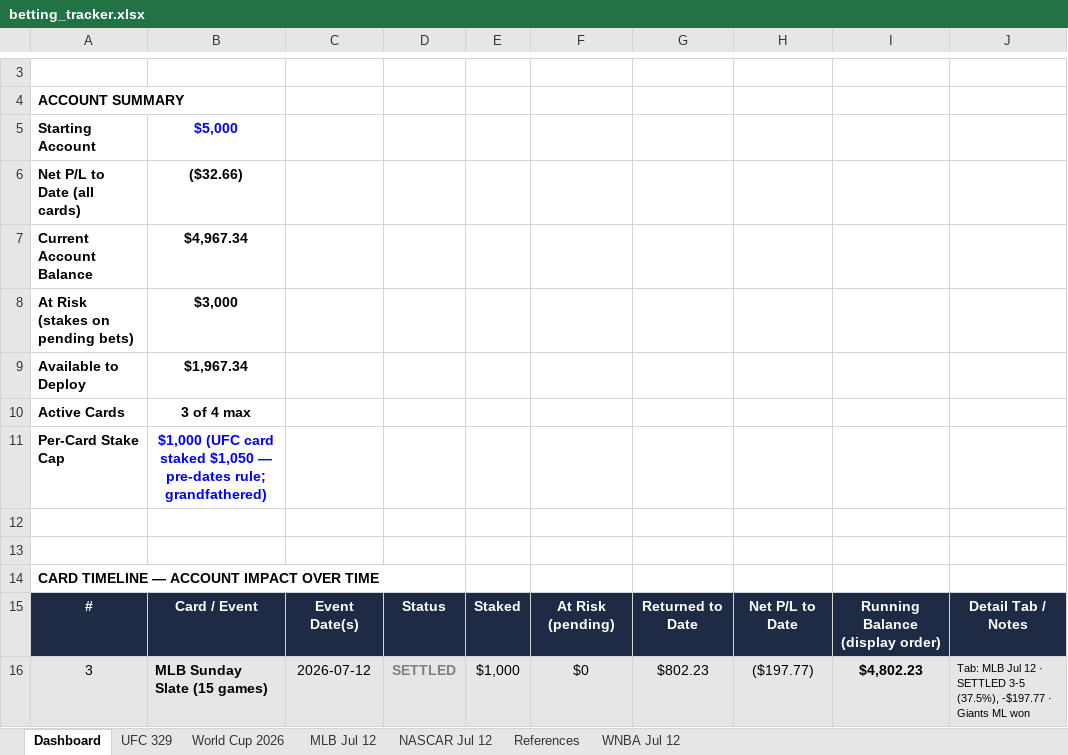
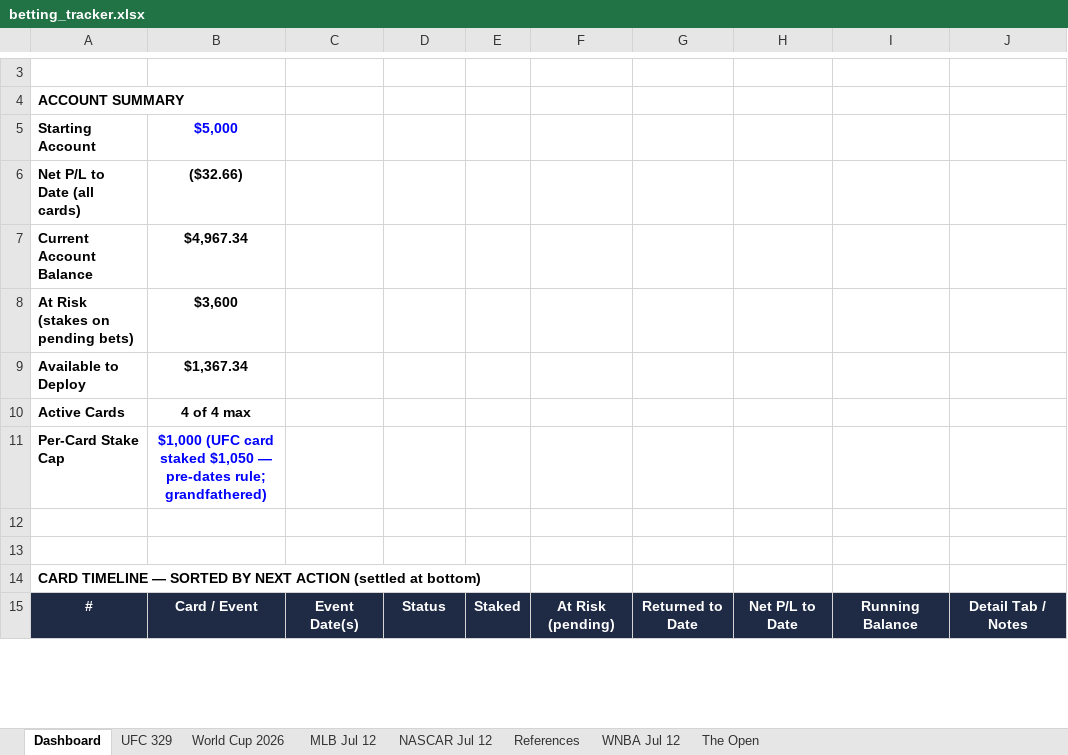
Before and after one commit to Jduchock/BettingPredictor, an Excel workbook: betting_tracker.xlsx, sheet Dashboard, drawn as a sheet; only a part is shown, gaps mark what is left out; values as stored, in another font and other column widths than the file's, no borders; conditional formats not drawn; removed rows and columns are numbered as before the commit, all else as after; the diff covers the shown part only; the diff names each change by its address in the sheet, - before the commit and + after, or states it on an @@ line.

```diff
--- a/betting_tracker.xlsx (sheet Dashboard)
+++ b/betting_tracker.xlsx (sheet Dashboard)
+sheet tab: The Open
-B8: $3,000
+B8: $3,600
-B9: $1,967.34
+B9: $1,367.34
-B10: 3 of 4 max
+B10: 4 of 4 max
-A14: …TIMELINE — ACCOUNT IMPACT OVER TIME
+A14: …TIMELINE — SORTED BY NEXT ACTION (settled at bottom)
-I15: Running Balance (display order)
+I15: Running Balance
-row 16: 3 | MLB Sunday Slate (15 games) | 2026-07-12 | SETTLED | $1,000 | $0 | $802.23 | ($197.77) | $4,802.23 | Tab: MLB Jul 12 · SETTLED 3-5 (37.5%), -$197.77 · Giants ML won
```
Also changed, not shown: 5 added rows and 12 edited cells elsewhere in this sheet, sheet References, formulas that keep their value, 7 other files.
